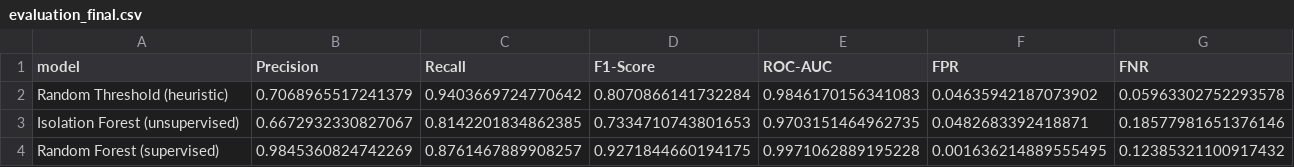
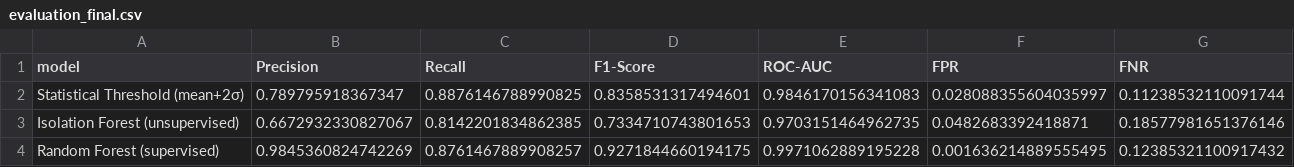
Before and after one commit to HOne1987/IoT-security-monitoring, a CSV file: evaluation_final.csv, drawn as a sheet.

```diff
--- a/evaluation_final.csv
+++ b/evaluation_final.csv
@@ -1,3 +1,3 @@
 model,Precision,Recall,F1-Score,ROC-AUC,FPR,FNR
-Random Threshold (heuristic),0.7068965517241379,0.9403669724770642,0.8070866141732284,0.9846170156341083,0.04635942187073902,0.05963302752293578
+Statistical Threshold (mean+2σ),0.789795918367347,0.8876146788990825,0.8358531317494601,0.9846170156341083,0.028088355604035997,0.11238532110091744
 Isolation Forest (unsupervised),0.6672932330827067,0.8142201834862385,0.7334710743801653,0.9703151464962735,0.0482683392418871,0.18577981651376146
```
Also changed, not shown: 3 other files.
